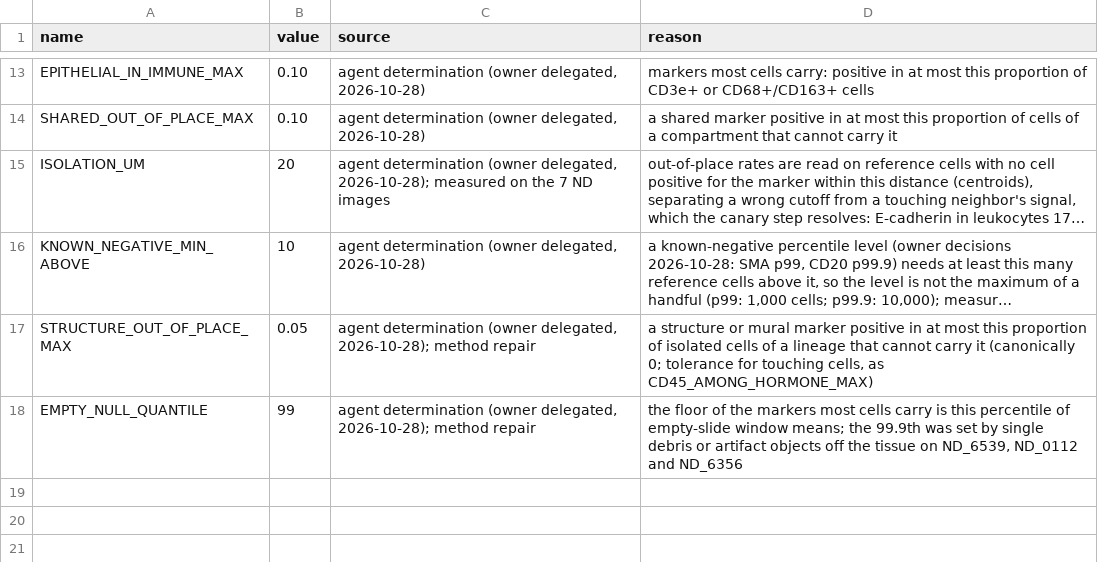
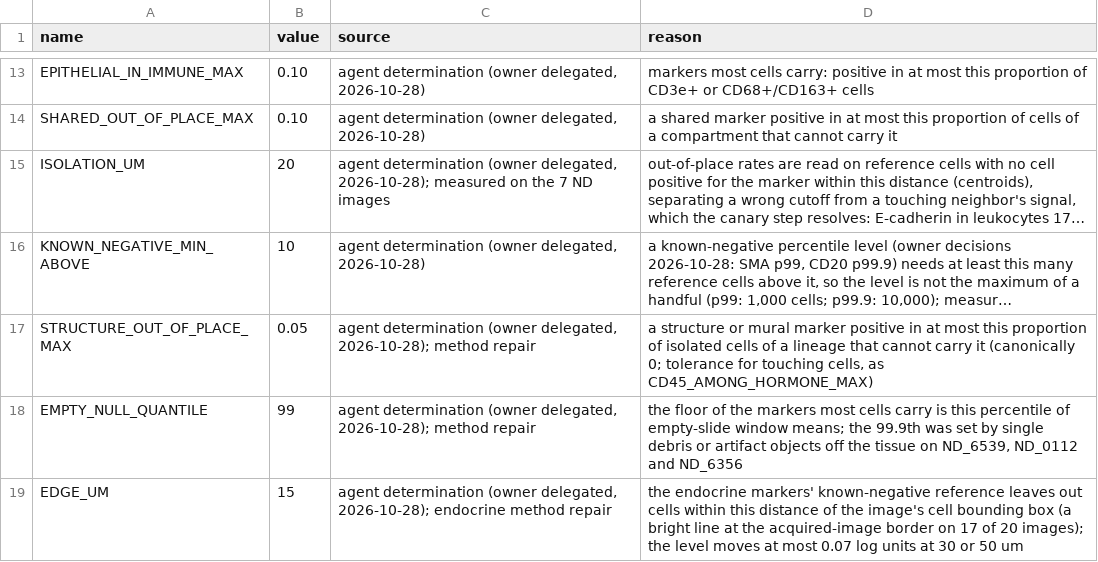
Before and after one commit to smith6jt-cop/Islet-Explorer, a CSV file: scripts/uniform/typing/registry/codex-uniform-32__pancreas__constants.csv, drawn as a sheet; only a part is shown, gaps mark what is left out; long unchanged cells end in …; the diff names each change by its address in the sheet, - before the commit and + after, or states it on an @@ line.

```diff
--- a/scripts/uniform/typing/registry/codex-uniform-32__pancreas__constants.csv
+++ b/scripts/uniform/typing/registry/codex-uniform-32__pancreas__constants.csv
+row 19: EDGE_UM | 15 | agent determination (owner delegated, 2026-10-28); endocrine method repair | the endocrine markers' known-negative reference leaves out cells within this distance of the image's cell bounding box (a bright line at the acquired-image border on 17 of 20 images); the level moves at most 0.07 log units at 30 or 50 um
```
Also changed, not shown: scripts/uniform/typing/registry/codex-uniform-32__pancreas.csv, scripts/uniform/typing/registry/codex-uniform-32__pancreas__labels.csv, 5 other files.
